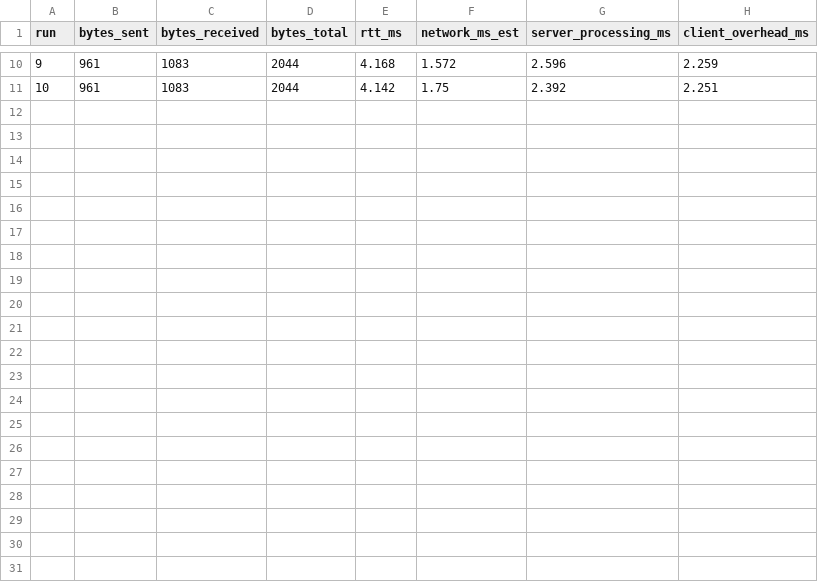
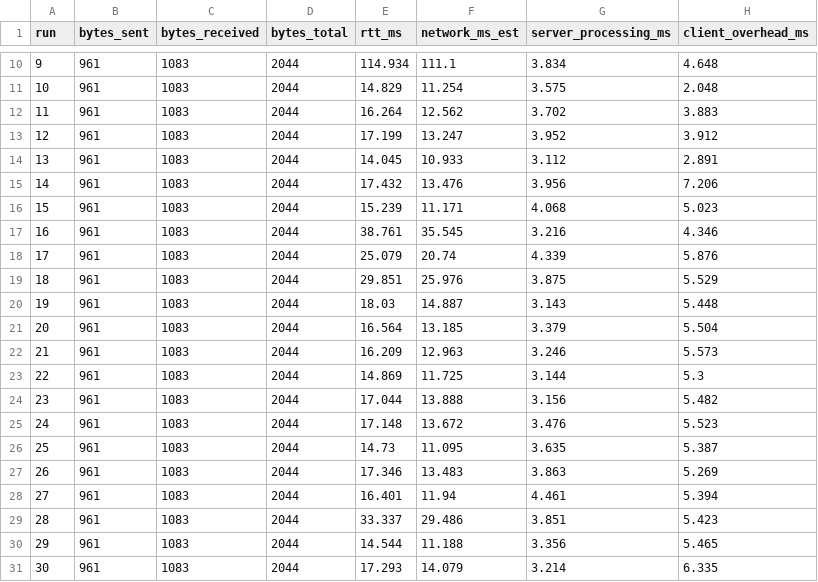
Before and after one commit to demivn15/Distributed-Systems, a CSV file: Workshop7/benchmarks/results/activity1.csv, drawn as a sheet; only a part is shown, gaps mark what is left out; the diff covers the shown part only.

```diff
--- a/Workshop7/benchmarks/results/activity1.csv
+++ b/Workshop7/benchmarks/results/activity1.csv
@@ -10,2 +10,22 @@ run,bytes_sent,bytes_received,bytes_total,rtt_ms,network_ms_est,server_processin
-9,961,1083,2044,4.168,1.572,2.596,2.259
-10,961,1083,2044,4.142,1.75,2.392,2.251
+9,961,1083,2044,114.934,111.1,3.834,4.648
+10,961,1083,2044,14.829,11.254,3.575,2.048
+11,961,1083,2044,16.264,12.562,3.702,3.883
+12,961,1083,2044,17.199,13.247,3.952,3.912
+13,961,1083,2044,14.045,10.933,3.112,2.891
+14,961,1083,2044,17.432,13.476,3.956,7.206
+15,961,1083,2044,15.239,11.171,4.068,5.023
+16,961,1083,2044,38.761,35.545,3.216,4.346
+17,961,1083,2044,25.079,20.74,4.339,5.876
+18,961,1083,2044,29.851,25.976,3.875,5.529
+19,961,1083,2044,18.03,14.887,3.143,5.448
+20,961,1083,2044,16.564,13.185,3.379,5.504
+21,961,1083,2044,16.209,12.963,3.246,5.573
+22,961,1083,2044,14.869,11.725,3.144,5.3
+23,961,1083,2044,17.044,13.888,3.156,5.482
+24,961,1083,2044,17.148,13.672,3.476,5.523
+25,961,1083,2044,14.73,11.095,3.635,5.387
+26,961,1083,2044,17.346,13.483,3.863,5.269
+27,961,1083,2044,16.401,11.94,4.461,5.394
+28,961,1083,2044,33.337,29.486,3.851,5.423
+29,961,1083,2044,14.544,11.188,3.356,5.465
+30,961,1083,2044,17.293,14.079,3.214,6.335
```
Also changed, not shown: 32 edited cells elsewhere in this file, Workshop7/benchmarks/results/activity2.csv, 4 other files.
